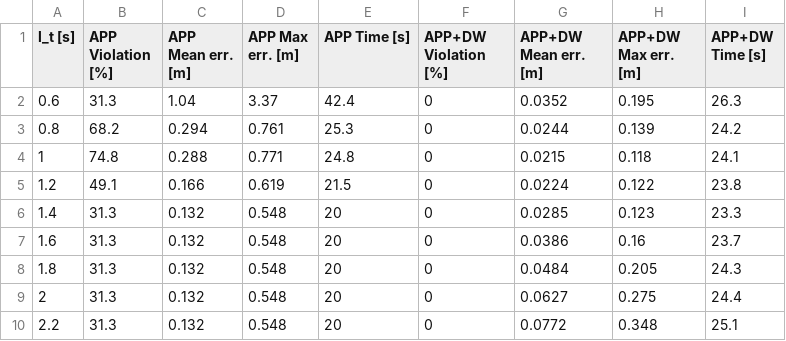
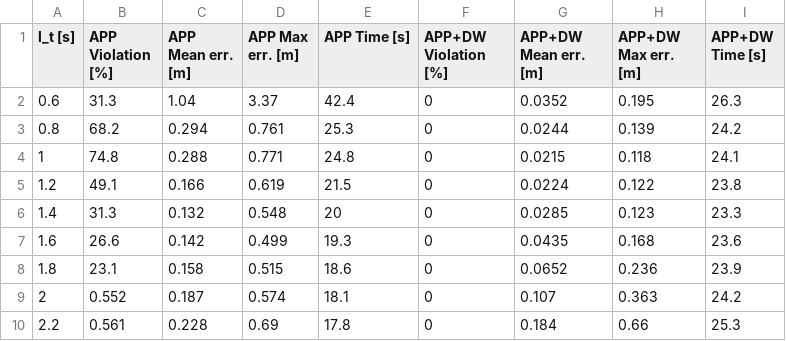
Before and after one commit to decwest/dwpp, a CSV file: results/revision_sim/app/app_table.csv, drawn as a sheet; only a part is shown; the diff covers the shown part only.

```diff
--- a/results/revision_sim/app/app_table.csv
+++ b/results/revision_sim/app/app_table.csv
@@ -6,5 +6,5 @@ l_t [s],APP Violation [%],APP Mean err. [m],APP Max err. [m],APP Time [s],APP+DW
 1.4,31.3,0.132,0.548,20,0,0.0285,0.123,23.3
-1.6,31.3,0.132,0.548,20,0,0.0386,0.16,23.7
-1.8,31.3,0.132,0.548,20,0,0.0484,0.205,24.3
-2,31.3,0.132,0.548,20,0,0.0627,0.275,24.4
-2.2,31.3,0.132,0.548,20,0,0.0772,0.348,25.1
+1.6,26.6,0.142,0.499,19.3,0,0.0435,0.168,23.6
+1.8,23.1,0.158,0.515,18.6,0,0.0652,0.236,23.9
+2,0.552,0.187,0.574,18.1,0,0.107,0.363,24.2
+2.2,0.561,0.228,0.69,17.8,0,0.184,0.66,25.3
```
Also changed, not shown: 28 edited cells elsewhere in this file, 8 other files.
